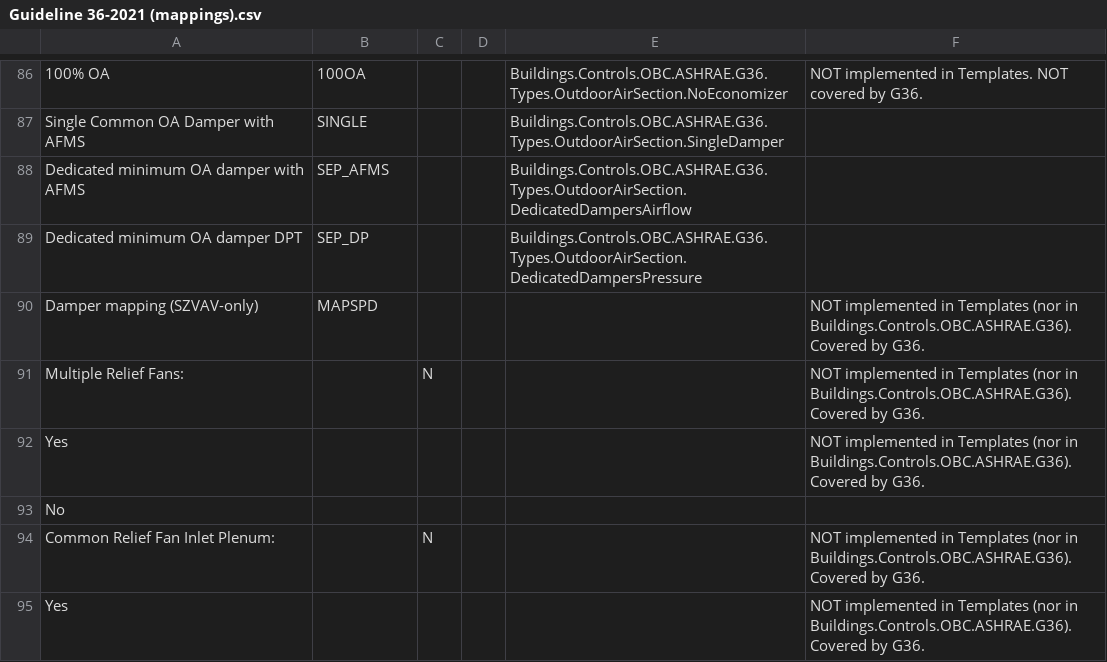
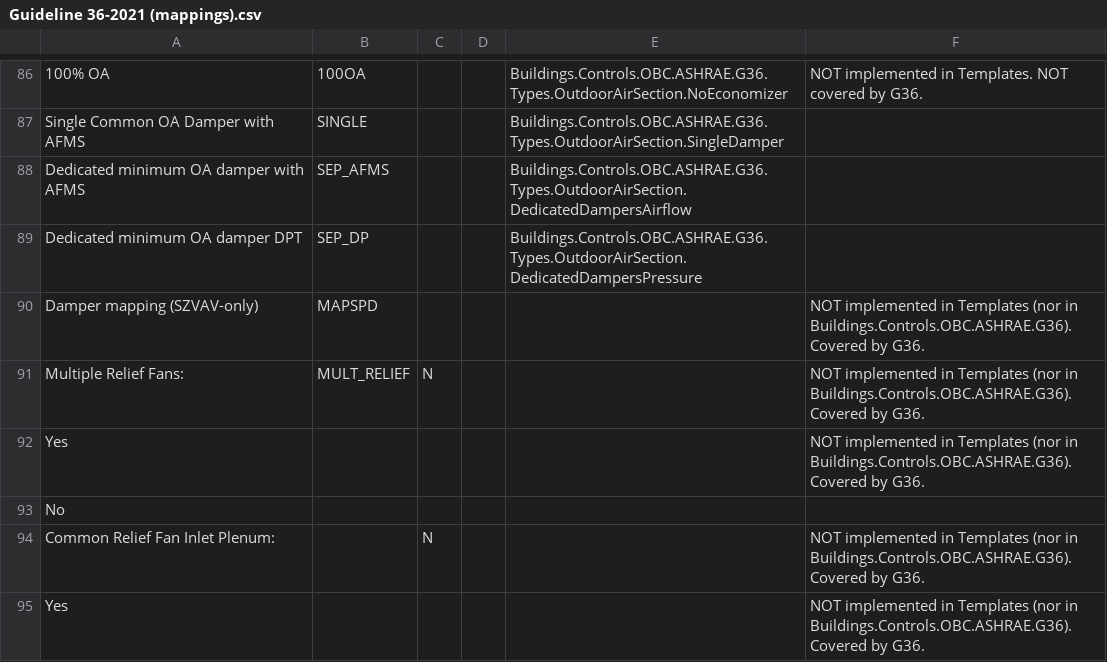
Before and after one commit to lbl-srg/ctrl-flow-dev, a CSV file: server/scripts/sequence-doc/src/version/Current G36 Decisions/Guideline 36-2021 (mappings).csv, drawn as a sheet; only a part is shown, gaps mark what is left out.

```diff
--- a/server/scripts/sequence-doc/src/version/Current G36 Decisions/Guideline 36-2021 (mappings).csv
+++ b/server/scripts/sequence-doc/src/version/Current G36 Decisions/Guideline 36-2021 (mappings).csv
@@ -90,3 +90,3 @@ Dedicated minimum OA damper DPT,SEP_DP,,,Buildings.Controls.OBC.ASHRAE.G36.Types
 Damper mapping (SZVAV-only),MAPSPD,,,,NOT implemented in Templates (nor in Buildings.Controls.OBC.ASHRAE.G36). Covered by G36.
-Multiple Relief Fans:,,N,,,NOT implemented in Templates (nor in Buildings.Controls.OBC.ASHRAE.G36). Covered by G36.
+Multiple Relief Fans:,MULT_RELIEF,N,,,NOT implemented in Templates (nor in Buildings.Controls.OBC.ASHRAE.G36). Covered by G36.
 Yes,,,,,NOT implemented in Templates (nor in Buildings.Controls.OBC.ASHRAE.G36). Covered by G36.
```
Also changed, not shown: 2 other files.
